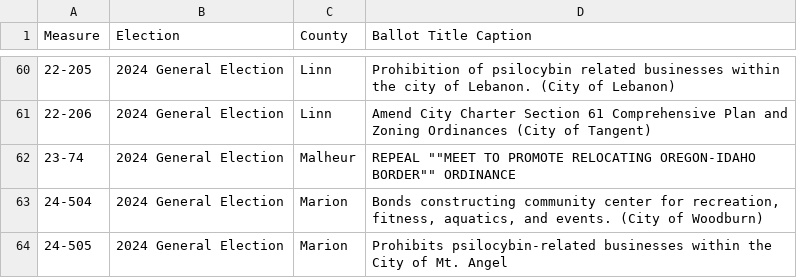
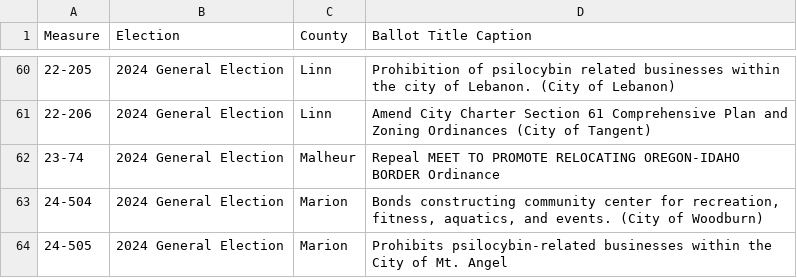
Before and after one commit to pnwmatt/election-data, a TSV file: USA/OR/2024/general_ballot_measures.tsv, drawn as a sheet; only a part is shown, gaps mark what is left out.

Commit message:
Update general_ballot_measures.tsv
fix illegal quotes in 23-74

```diff
--- a/USA/OR/2024/general_ballot_measures.tsv
+++ b/USA/OR/2024/general_ballot_measures.tsv
@@ -61,3 +61,3 @@ Measure    	Election 	County 	Ballot Title Caption
 22-206 	2024 General Election 	Linn 	Amend City Charter Section 61 Comprehensive Plan and Zoning Ordinances (City of Tangent)
-23-74 	2024 General Election 	Malheur 	REPEAL ""MEET TO PROMOTE RELOCATING OREGON-IDAHO BORDER"" ORDINANCE
+23-74 	2024 General Election 	Malheur 	Repeal MEET TO PROMOTE RELOCATING OREGON-IDAHO BORDER Ordinance
 24-504 	2024 General Election 	Marion 	Bonds constructing community center for recreation, fitness, aquatics, and events. (City of Woodburn)
```
